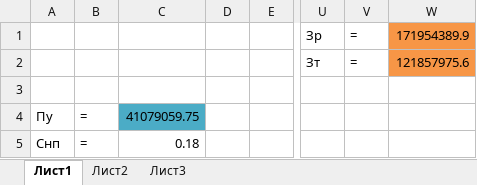
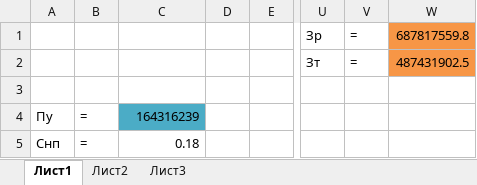
Before and after one commit to Aliaksandr-Kruklinski/Diploma, an Excel workbook: Экономика/2.3. Определение ожидаемого прироста прибыли в результате внедрения ПП.xlsx, sheet Лист1, drawn as a sheet; only a part is shown, gaps mark what is left out; values as stored, in another font and other column widths than the file's, no borders; charts and pictures not drawn; the diff names each change by its address in the sheet, - before the commit and + after, or states it on an @@ line.

```diff
--- a/Экономика/2.3. Определение ожидаемого прироста прибыли в результате внедрения ПП.xlsx (sheet Лист1)
+++ b/Экономика/2.3. Определение ожидаемого прироста прибыли в результате внедрения ПП.xlsx (sheet Лист1)
-W1: 171954389.9
+W1: 687817559.8
-W2: 121857975.6
+W2: 487431902.5
-C4: 41079059.75
+C4: 164316239
```
Also changed, not shown: Экономика/1.1. Определение трудоемкости разработки ПП.xlsx, Экономика/1.4. Определение стоимости машиночаса работы ЭВМ.xlsx, 9 other files.
